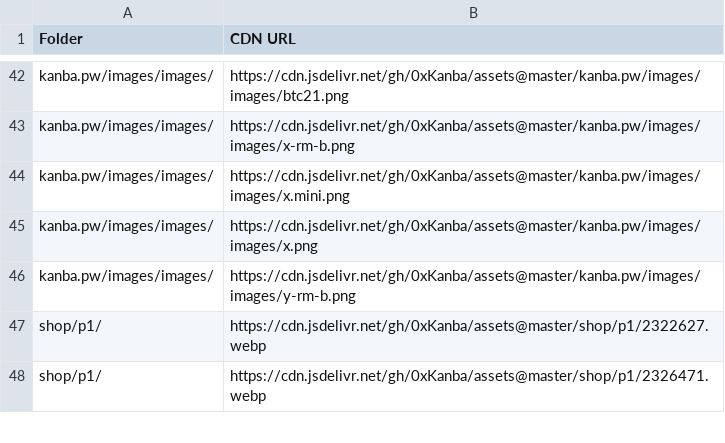
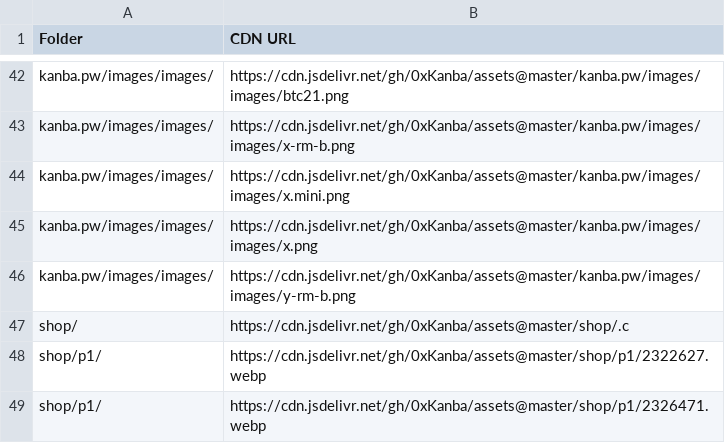
Before and after one commit to 0xKanba/assets, a CSV file: links.csv, drawn as a sheet; only a part is shown, gaps mark what is left out.

```diff
--- a/links.csv
+++ b/links.csv
@@ -46,2 +46,3 @@ Folder,CDN URL
 "kanba.pw/images/images/","https://cdn.jsdelivr.net/gh/0xKanba/assets@master/kanba.pw/images/images/y-rm-b.png"
+"shop/","https://cdn.jsdelivr.net/gh/0xKanba/assets@master/shop/.c"
 "shop/p1/","https://cdn.jsdelivr.net/gh/0xKanba/assets@master/shop/p1/2322627.webp"
```
